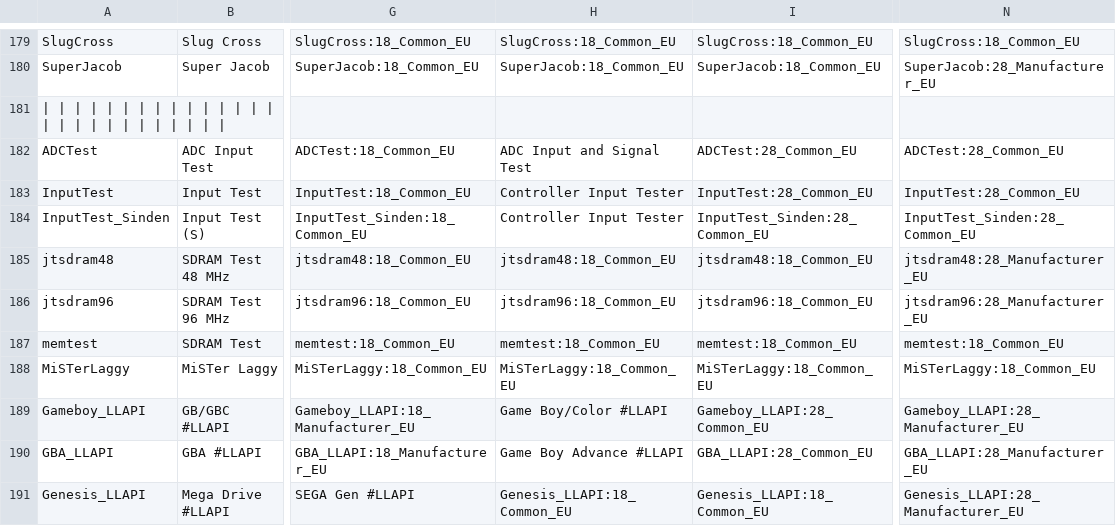
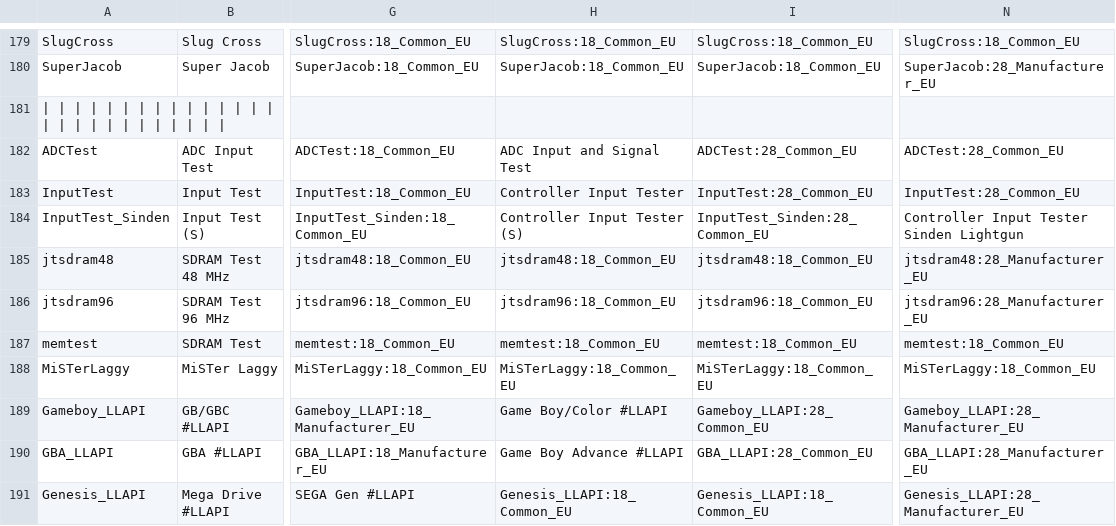
Before and after one commit to ThreepwoodLeBrush/Names_MiSTer, a CSV file: names.csv, drawn as a sheet; only a part is shown, gaps mark what is left out; the diff names each change by its address in the sheet, - before the commit and + after, or states it on an @@ line.

Commit message:
Fixed Input Tester Core

```diff
--- a/names.csv
+++ b/names.csv
-H184: Controller Input Tester
+H184: Controller Input Tester (S)
-N184: InputTest_Sinden:28_Common_EU
+N184: Controller Input Tester Sinden Lightgun
```
